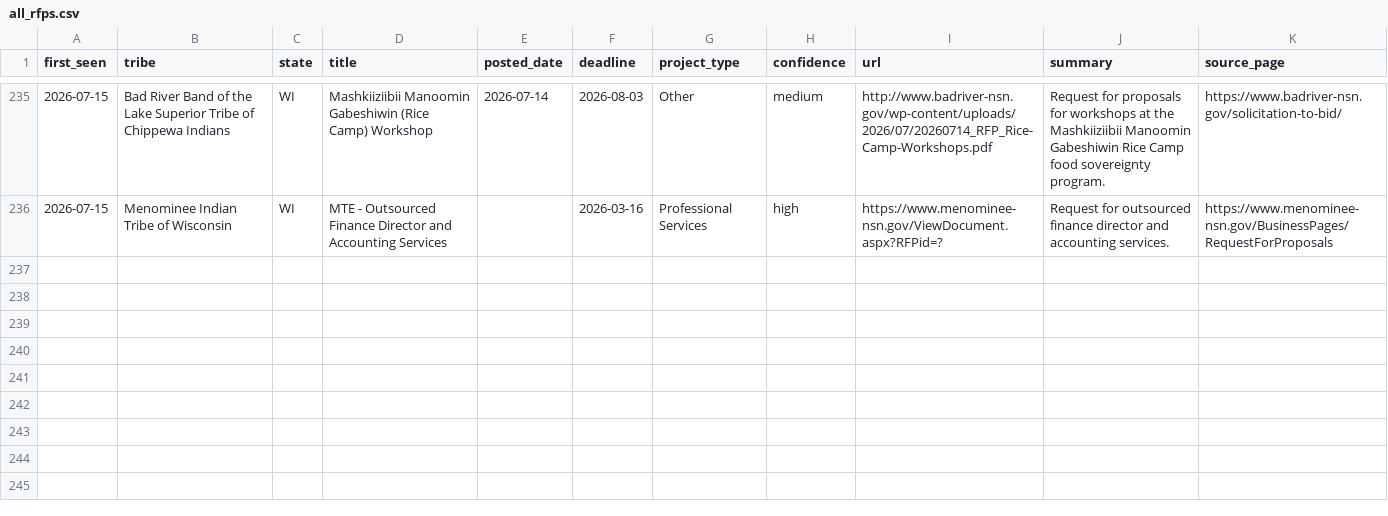
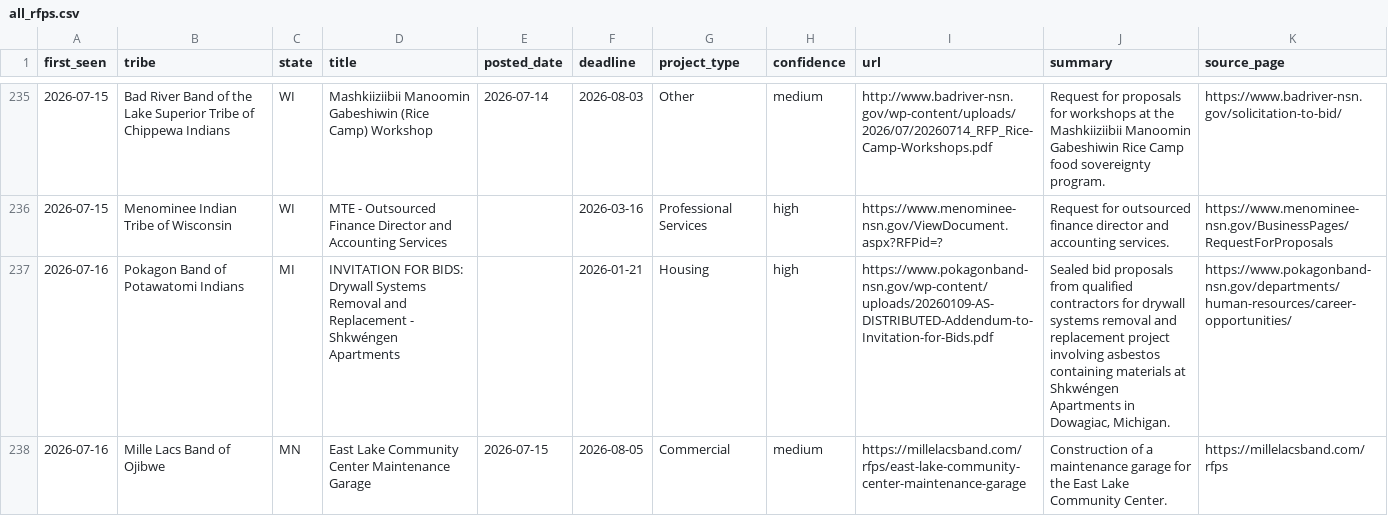
Before and after one commit to revelinvestments/tribal-rfp-scraper, a CSV file: data/all_rfps.csv, drawn as a sheet; only a part is shown, gaps mark what is left out.

```diff
--- a/data/all_rfps.csv
+++ b/data/all_rfps.csv
@@ -236 +236,3 @@ first_seen,tribe,state,title,posted_date,deadline,project_type,confidence,url,su
 2026-07-15,Menominee Indian Tribe of Wisconsin,WI,MTE - Outsourced Finance Director and Accounting Services,,2026-03-16,Professional Services,high,https://www.menominee-nsn.gov/ViewDocument.aspx?RFPid=?,Request for outsourced finance director and accounting services.,https://www.menominee-nsn.gov/BusinessPages/RequestForProposals
+2026-07-16,Pokagon Band of Potawatomi Indians,MI,INVITATION FOR BIDS: Drywall Systems Removal and Replacement - Shkwéngen Apartments,,2026-01-21,Housing,high,https://www.pokagonband-nsn.gov/wp-content/uploads/20260109-AS-DISTRIBUTED-Addendum-to-Invitation-for-Bids.pdf,"Sealed bid proposals from qualified contractors for drywall systems removal and replacement project involving asbestos containing materials at Shkwéngen Apartments in Dowagiac, Michigan.",https://www.pokagonband-nsn.gov/departments/human-resources/career-opportunities/
+2026-07-16,Mille Lacs Band of Ojibwe,MN,East Lake Community Center Maintenance Garage,2026-07-15,2026-08-05,Commercial,medium,https://millelacsband.com/rfps/east-lake-community-center-maintenance-garage,Construction of a maintenance garage for the East Lake Community Center.,https://millelacsband.com/rfps
```
Also changed, not shown: data/new_rfps.csv, 2 other files.
